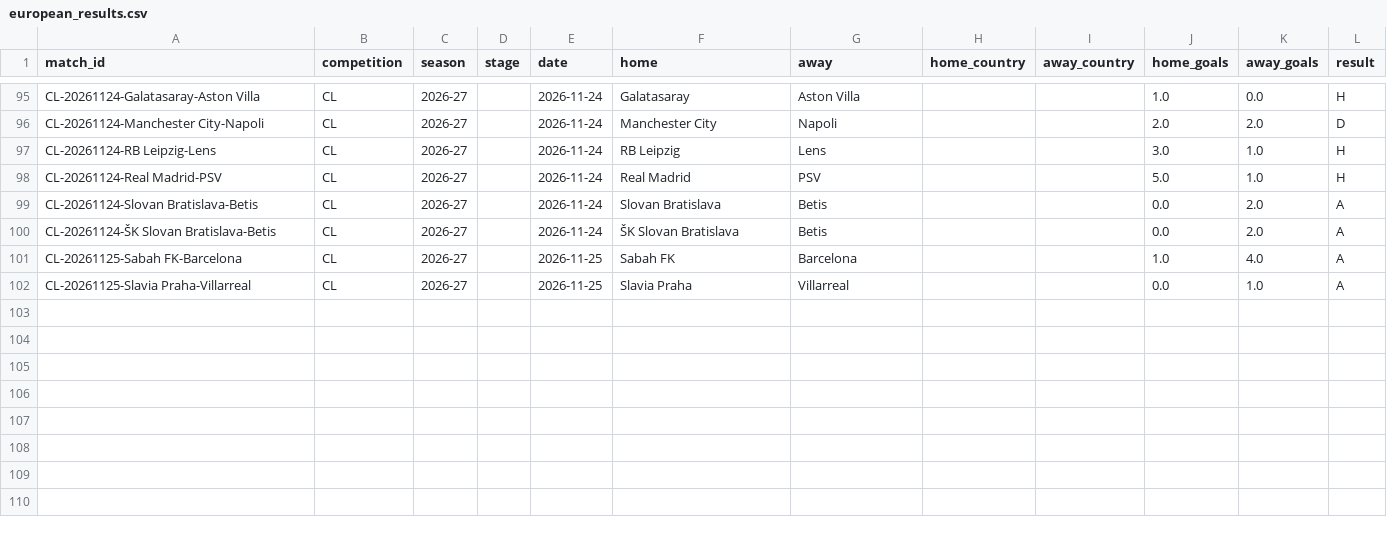
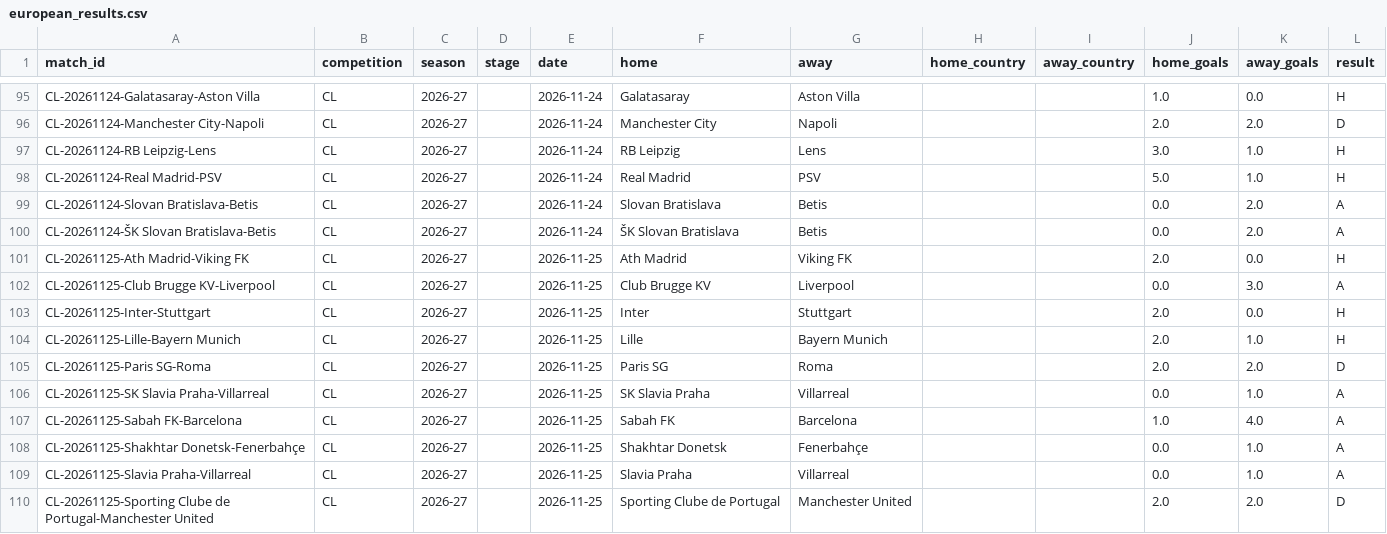
Before and after one commit to Fifiora/football-predictor, a CSV file: data/european_results.csv, drawn as a sheet; only a part is shown, gaps mark what is left out; the diff names each change by its address in the sheet, - before the commit and + after, or states it on an @@ line.

```diff
--- a/data/european_results.csv
+++ b/data/european_results.csv
+row 101: CL-20261125-Ath Madrid-Viking FK | CL | 2026-27 |  | 2026-11-25 | Ath Madrid | Viking FK |  |  | 2.0 | 0.0 | H
+row 102: CL-20261125-Club Brugge KV-Liverpool | CL | 2026-27 |  | 2026-11-25 | Club Brugge KV | Liverpool |  |  | 0.0 | 3.0 | A
+row 103: CL-20261125-Inter-Stuttgart | CL | 2026-27 |  | 2026-11-25 | Inter | Stuttgart |  |  | 2.0 | 0.0 | H
+row 104: CL-20261125-Lille-Bayern Munich | CL | 2026-27 |  | 2026-11-25 | Lille | Bayern Munich |  |  | 2.0 | 1.0 | H
+row 105: CL-20261125-Paris SG-Roma | CL | 2026-27 |  | 2026-11-25 | Paris SG | Roma |  |  | 2.0 | 2.0 | D
+row 106: CL-20261125-SK Slavia Praha-Villarreal | CL | 2026-27 |  | 2026-11-25 | SK Slavia Praha | Villarreal |  |  | 0.0 | 1.0 | A
+row 108: CL-20261125-Shakhtar Donetsk-Fenerbahçe | CL | 2026-27 |  | 2026-11-25 | Shakhtar Donetsk | Fenerbahçe |  |  | 0.0 | 1.0 | A
+row 110: CL-20261125-Sporting Clube de Portugal-Manchester United | CL | 2026-27 |  | 2026-11-25 | Sporting Clube de Portugal | Manchester United |  |  | 2.0 | 2.0 | D
```
Also changed, not shown: data/prediction_log.csv.
